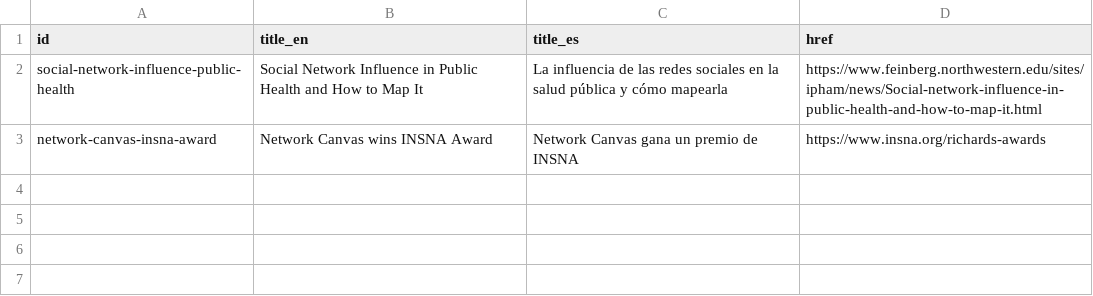
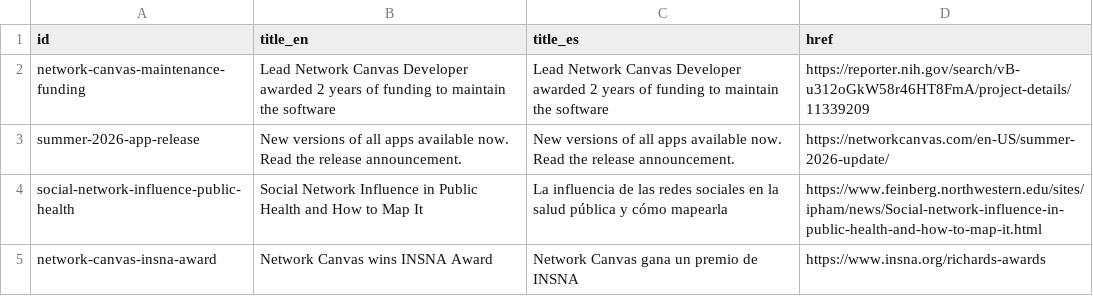
Before and after one commit to complexdatacollective/network-canvas-monorepo, a CSV file: apps/networkcanvas.com/content/latest-news.csv, drawn as a sheet.

Commit message:
feat(websites): finish summer 2026 announcement

```diff
--- a/apps/networkcanvas.com/content/latest-news.csv
+++ b/apps/networkcanvas.com/content/latest-news.csv
@@ -1,2 +1,4 @@
 id,title_en,title_es,href
+network-canvas-maintenance-funding,Lead Network Canvas Developer awarded 2 years of funding to maintain the software,Lead Network Canvas Developer awarded 2 years of funding to maintain the software,https://reporter.nih.gov/search/vB-u312oGkW58r46HT8FmA/project-details/11339209
+summer-2026-app-release,New versions of all apps available now. Read the release announcement.,New versions of all apps available now. Read the release announcement.,https://networkcanvas.com/en-US/summer-2026-update/
 social-network-influence-public-health,Social Network Influence in Public Health and How to Map It,La influencia de las redes sociales en la salud pública y cómo mapearla,https://www.feinberg.northwestern.edu/sites/ipham/news/Social-network-influence-in-public-health-and-how-to-map-it.html
```
Also changed, not shown: 22 other files.
